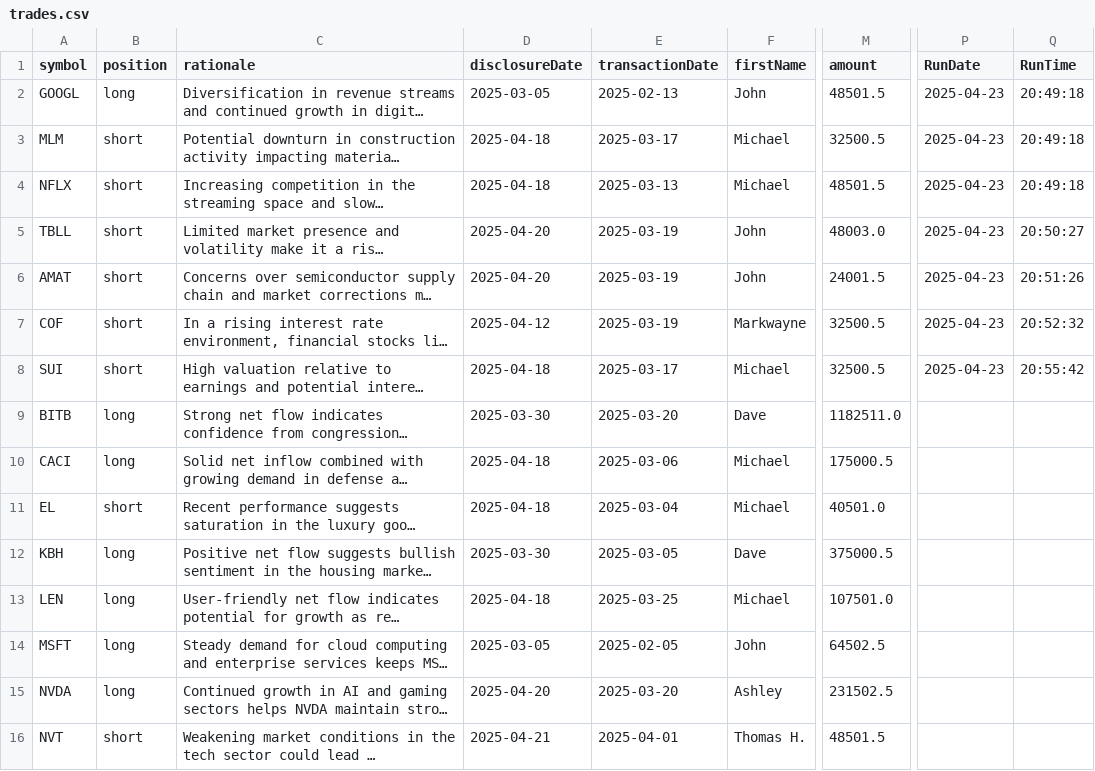
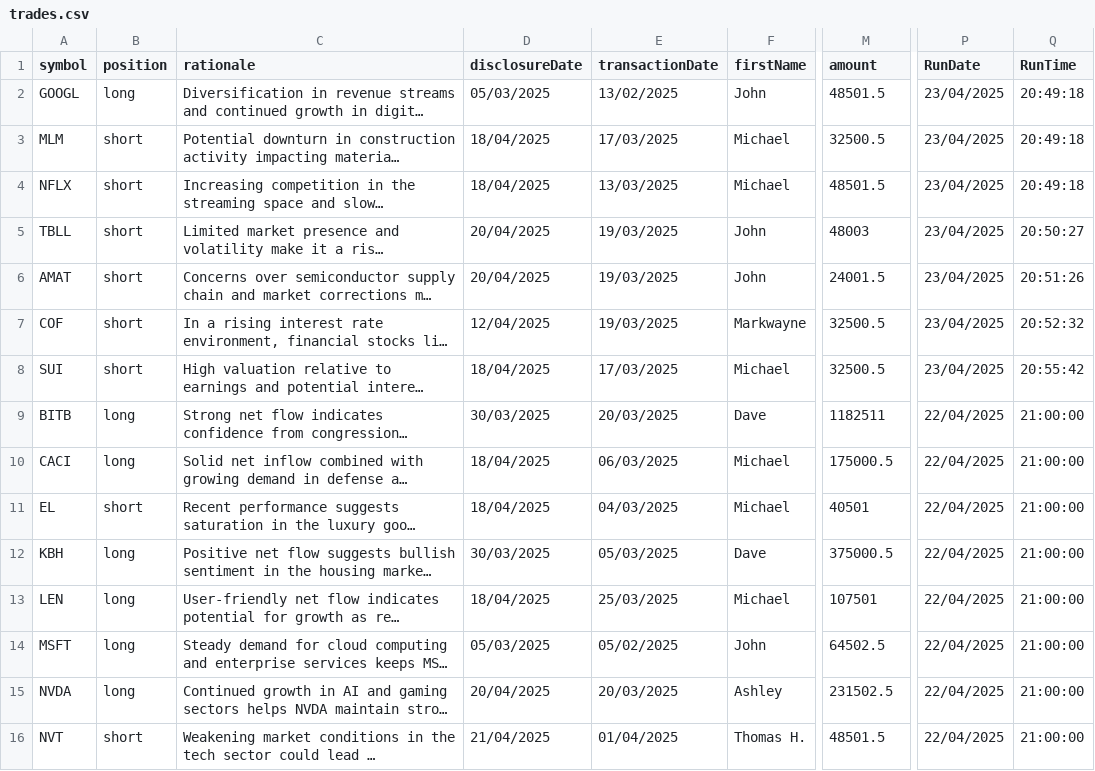
Before and after one commit to jamesgarza73/insider_bot, a CSV file: data/trades.csv, drawn as a sheet; only a part is shown, gaps mark what is left out; long unchanged cells end in …; the diff covers the shown part only; the diff names each change by its address in the sheet, - before the commit and + after, or states it on an @@ line.

Commit message:
Update trades.csv

```diff
--- a/data/trades.csv
+++ b/data/trades.csv
-D2 (disclosureDate): 2025-03-05
+D2 (disclosureDate): 05/03/2025
-E2 (transactionDate): 2025-02-13
+E2 (transactionDate): 13/02/2025
-P2:P8 (RunDate): 2025-04-23
+P2:P8 (RunDate): 23/04/2025
-D3:D4 (disclosureDate): 2025-04-18
+D3:D4 (disclosureDate): 18/04/2025
-E3 (transactionDate): 2025-03-17
+E3 (transactionDate): 17/03/2025
-E4 (transactionDate): 2025-03-13
+E4 (transactionDate): 13/03/2025
-D5:D6 (disclosureDate): 2025-04-20
+D5:D6 (disclosureDate): 20/04/2025
-E5:E7 (transactionDate): 2025-03-19
+E5:E7 (transactionDate): 19/03/2025
-M5 (amount): 48003.0
+M5 (amount): 48003
-D7 (disclosureDate): 2025-04-12
+D7 (disclosureDate): 12/04/2025
-D8 (disclosureDate): 2025-04-18
+D8 (disclosureDate): 18/04/2025
-E8 (transactionDate): 2025-03-17
+E8 (transactionDate): 17/03/2025
-D9 (disclosureDate): 2025-03-30
+D9 (disclosureDate): 30/03/2025
-E9 (transactionDate): 2025-03-20
+E9 (transactionDate): 20/03/2025
-M9 (amount): 1182511.0
+M9 (amount): 1182511
-P9:P16 (RunDate): (empty)
+P9:P16 (RunDate): 22/04/2025
-Q9:Q16 (RunTime): (empty)
+Q9:Q16 (RunTime): 21:00:00
-D10:D11 (disclosureDate): 2025-04-18
+D10:D11 (disclosureDate): 18/04/2025
-E10 (transactionDate): 2025-03-06
+E10 (transactionDate): 06/03/2025
-E11 (transactionDate): 2025-03-04
+E11 (transactionDate): 04/03/2025
-M11 (amount): 40501.0
+M11 (amount): 40501
-D12 (disclosureDate): 2025-03-30
+D12 (disclosureDate): 30/03/2025
-E12 (transactionDate): 2025-03-05
+E12 (transactionDate): 05/03/2025
-D13 (disclosureDate): 2025-04-18
+D13 (disclosureDate): 18/04/2025
-E13 (transactionDate): 2025-03-25
+E13 (transactionDate): 25/03/2025
-M13 (amount): 107501.0
+M13 (amount): 107501
-D14 (disclosureDate): 2025-03-05
+D14 (disclosureDate): 05/03/2025
-E14 (transactionDate): 2025-02-05
+E14 (transactionDate): 05/02/2025
-D15 (disclosureDate): 2025-04-20
+D15 (disclosureDate): 20/04/2025
-E15 (transactionDate): 2025-03-20
+E15 (transactionDate): 20/03/2025
-D16 (disclosureDate): 2025-04-21
+D16 (disclosureDate): 21/04/2025
-E16 (transactionDate): 2025-04-01
+E16 (transactionDate): 01/04/2025
```
Also changed, not shown: 36 edited cells elsewhere in this file.
